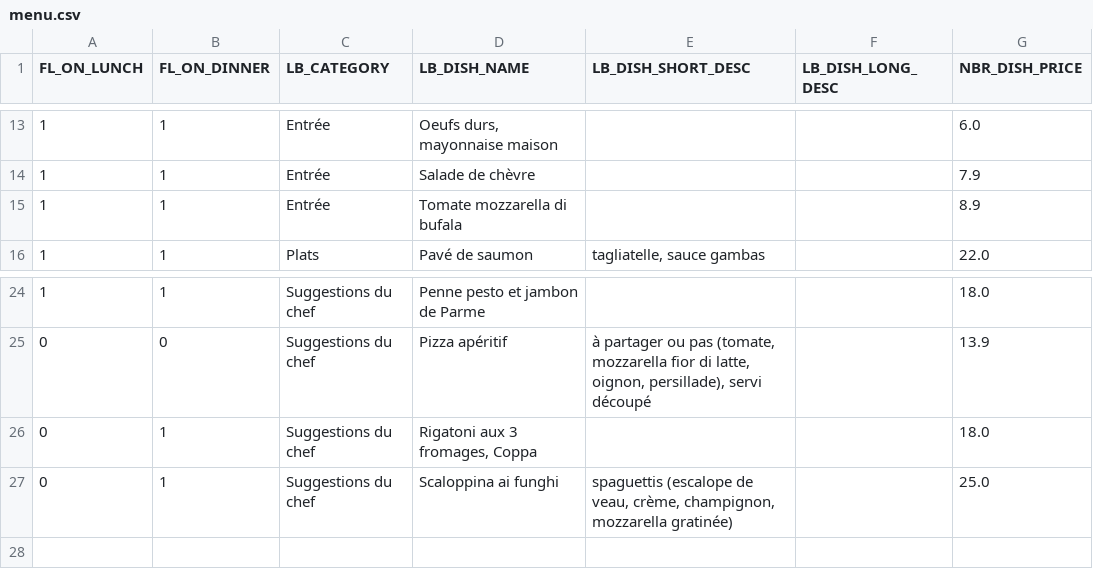
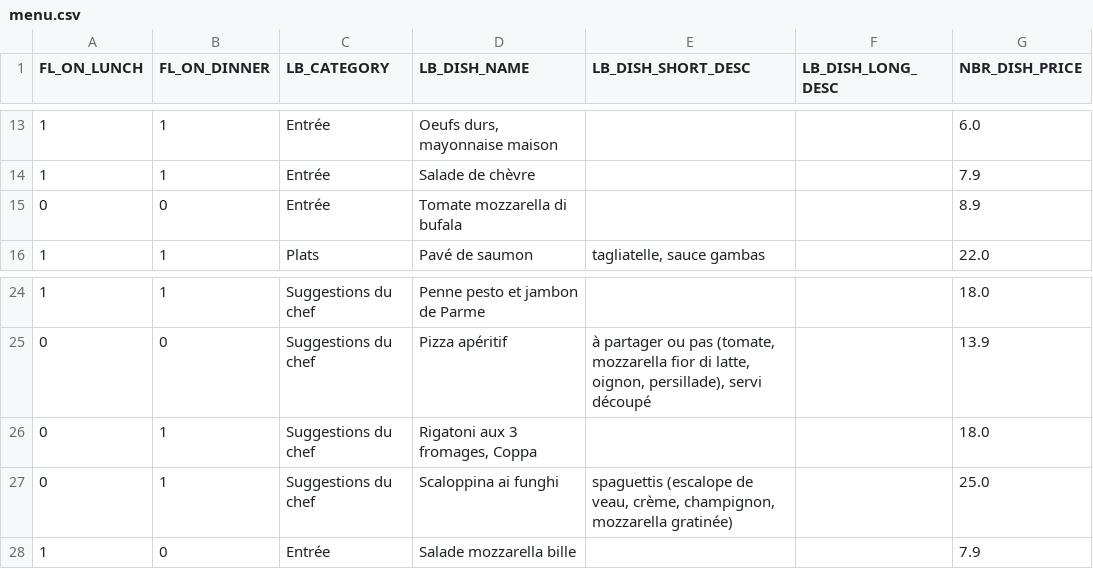
Before and after one commit to helenatong/CreeLeMenu, a CSV file: data/menu.csv, drawn as a sheet; only a part is shown, gaps mark what is left out.

Commit message:
Mise à jour du menu via l'application

```diff
--- a/data/menu.csv
+++ b/data/menu.csv
@@ -14,3 +14,3 @@ FL_ON_LUNCH;FL_ON_DINNER;LB_CATEGORY;LB_DISH_NAME;LB_DISH_SHORT_DESC;LB_DISH_LON
 1;1;Entrée;Salade de chèvre;;;7.9
-1;1;Entrée;Tomate mozzarella di bufala;;;8.9
+0;0;Entrée;Tomate mozzarella di bufala;;;8.9
 1;1;Plats;Pavé de saumon;tagliatelle, sauce gambas;;22.0
@@ -27 +27,2 @@ FL_ON_LUNCH;FL_ON_DINNER;LB_CATEGORY;LB_DISH_NAME;LB_DISH_SHORT_DESC;LB_DISH_LON
 0;1;Suggestions du chef;Scaloppina ai funghi;spaguettis (escalope de veau, crème, champignon, mozzarella gratinée);;25.0
+1;0;Entrée;Salade mozzarella bille;;;7.9
```
